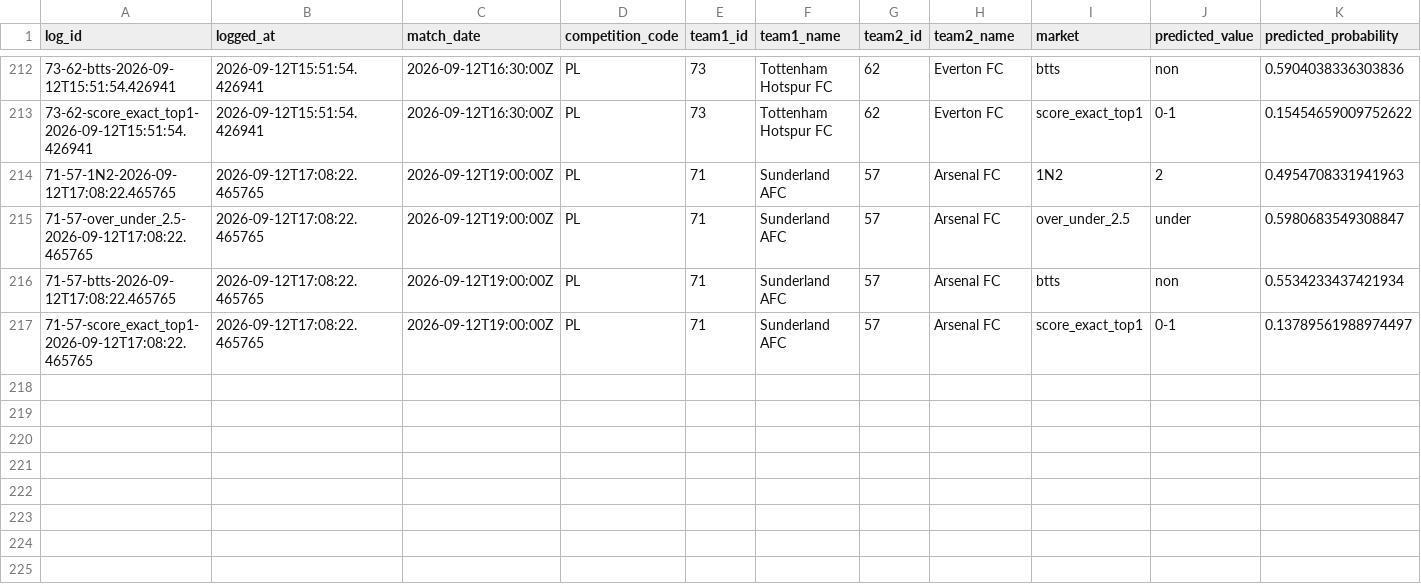
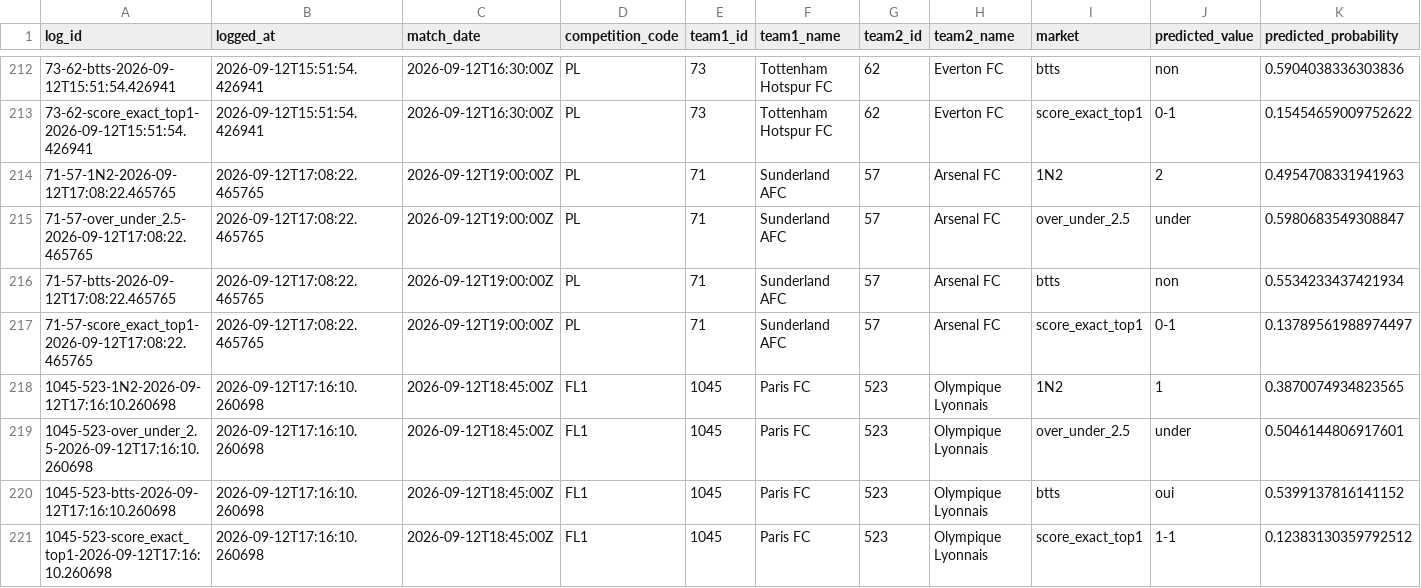
Before and after one commit to EDWINO-cell/Pronostic-foot, a CSV file: predictions_log.csv, drawn as a sheet; only a part is shown, gaps mark what is left out; rows hold the shown columns only; the diff names each change by its address in the sheet, - before the commit and + after, or states it on an @@ line.

Commit message:
Log 4 prediction(s) via l'app

```diff
--- a/predictions_log.csv
+++ b/predictions_log.csv
+row 218: 1045-523-1N2-2026-09-12T17:16:10.260698 | 2026-09-12T17:16:10.260698 | 2026-09-12T18:45:00Z | FL1 | 1045 | Paris FC | 523 | Olympique Lyonnais | 1N2 | 1 | 0.3870074934823565
+row 219: 1045-523-over_under_2.5-2026-09-12T17:16:10.260698 | 2026-09-12T17:16:10.260698 | 2026-09-12T18:45:00Z | FL1 | 1045 | Paris FC | 523 | Olympique Lyonnais | over_under_2.5 | under | 0.5046144806917601
+row 220: 1045-523-btts-2026-09-12T17:16:10.260698 | 2026-09-12T17:16:10.260698 | 2026-09-12T18:45:00Z | FL1 | 1045 | Paris FC | 523 | Olympique Lyonnais | btts | oui | 0.5399137816141152
+row 221: 1045-523-score_exact_top1-2026-09-12T17:16:10.260698 | 2026-09-12T17:16:10.260698 | 2026-09-12T18:45:00Z | FL1 | 1045 | Paris FC | 523 | Olympique Lyonnais | score_exact_top1 | 1-1 | 0.12383130359792512
```
